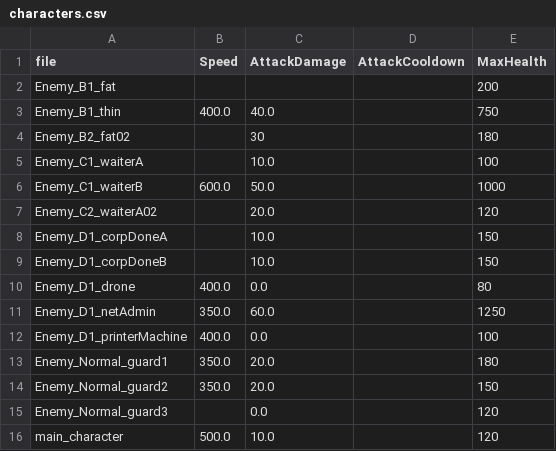
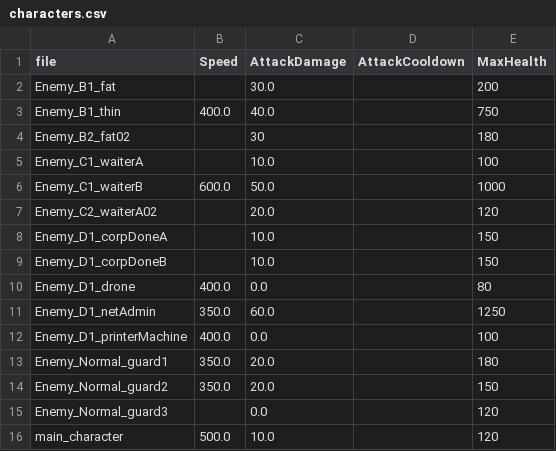
Before and after one commit to wuyingwongggg/K.U.R.O, a CSV file: data/characters.csv, drawn as a sheet.

```diff
--- a/data/characters.csv
+++ b/data/characters.csv
@@ -1,3 +1,3 @@
 file,Speed,AttackDamage,AttackCooldown,MaxHealth
-Enemy_B1_fat,,,,200
+Enemy_B1_fat,,30.0,,200
 Enemy_B1_thin,400.0,40.0,,750
```
Also changed, not shown: data/items.csv, data/skills.csv, 25 other files.
